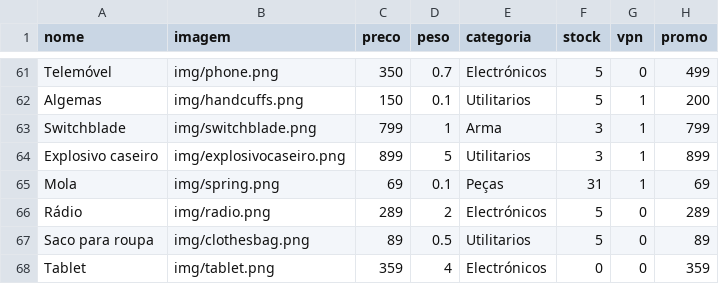
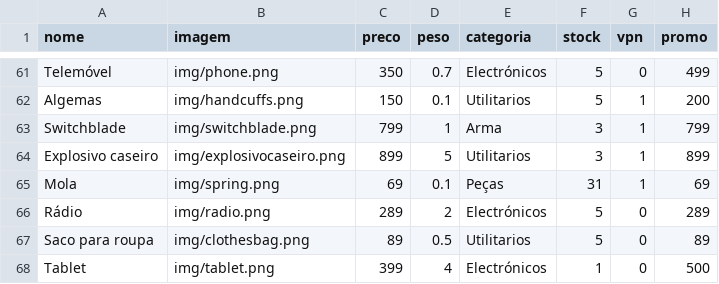
Before and after one commit to limpinh0/esperanzabuy, a CSV file: produtos.csv, drawn as a sheet; only a part is shown, gaps mark what is left out.

Commit message:
Update produtos.csv

```diff
--- a/produtos.csv
+++ b/produtos.csv
@@ -67,2 +67,2 @@ Rádio,img/radio.png,289,2,Electrónicos,5,0,289
 Saco para roupa,img/clothesbag.png,89,0.5,Utilitarios,5,0,89
-Tablet,img/tablet.png,359,4,Electrónicos,0,0,359
+Tablet,img/tablet.png,399,4,Electrónicos,1,0,500
```
